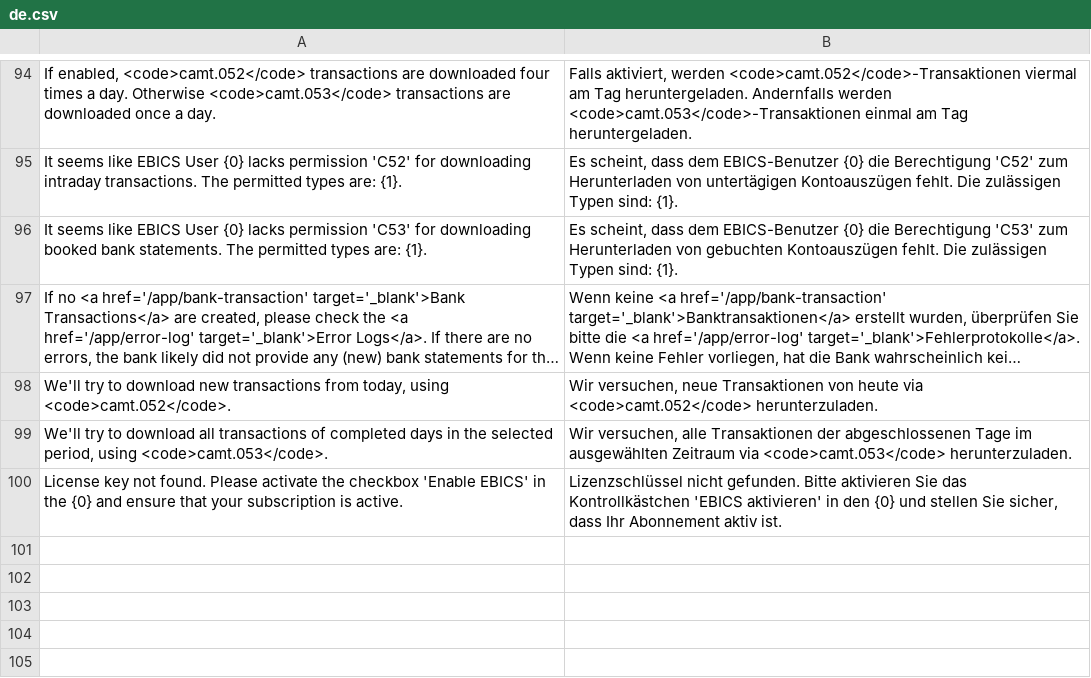
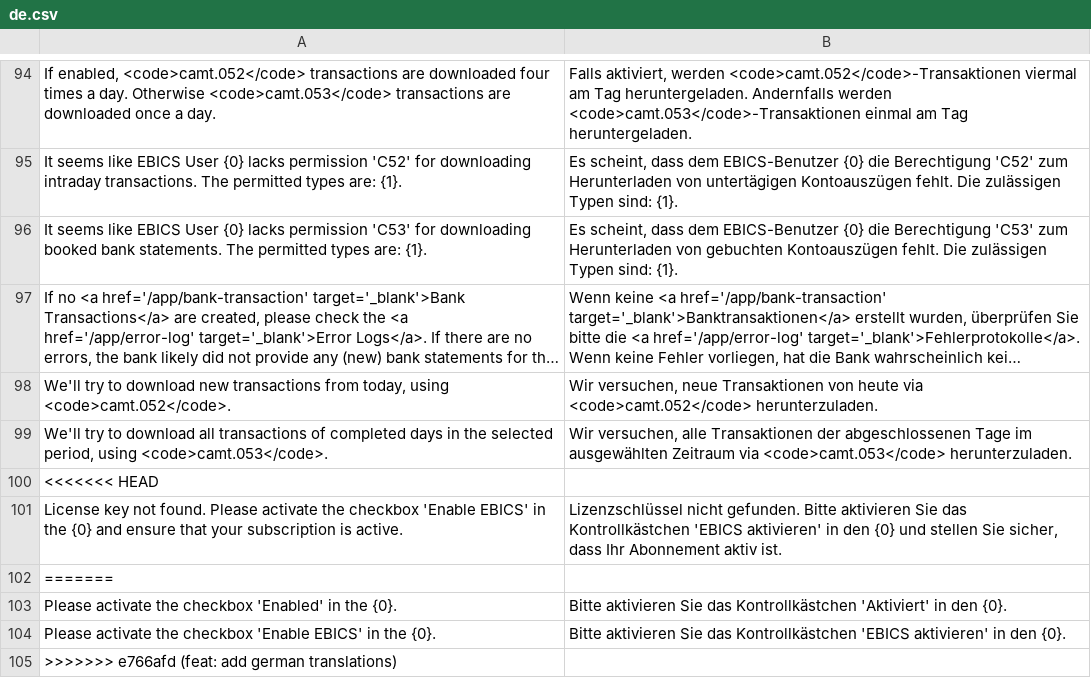
Before and after one commit to alyf-de/banking, a CSV file: banking/translations/de.csv, drawn as a sheet; only a part is shown, gaps mark what is left out; long unchanged cells end in …; the diff names each change by its address in the sheet, - before the commit and + after, or states it on an @@ line.

```diff
--- a/banking/translations/de.csv
+++ b/banking/translations/de.csv
+row 100: <<<<<<< HEAD
+row 102: =======
+row 103: Please activate the checkbox 'Enabled' in the {0}. | Bitte aktivieren Sie das Kontrollkästchen 'Aktiviert' in den {0}.
+row 104: Please activate the checkbox 'Enable EBICS' in the {0}. | Bitte aktivieren Sie das Kontrollkästchen 'EBICS aktivieren' in den {0}.
+row 105: >>>>>>> e766afd (feat: add german translations)
```
